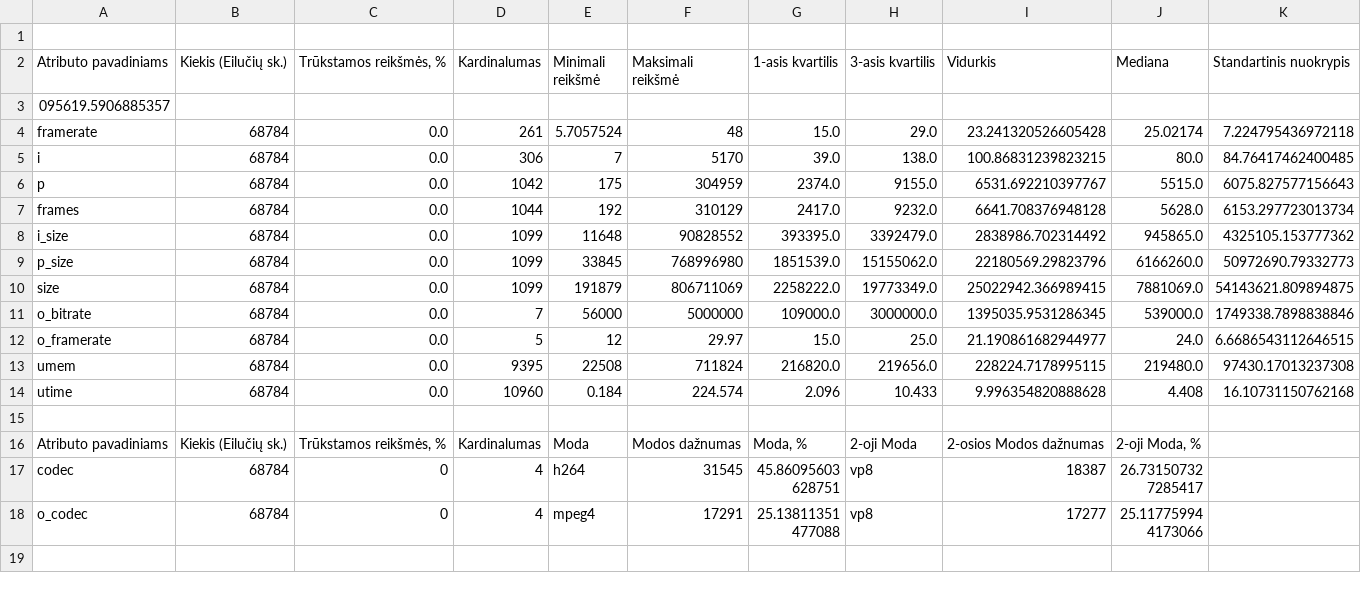
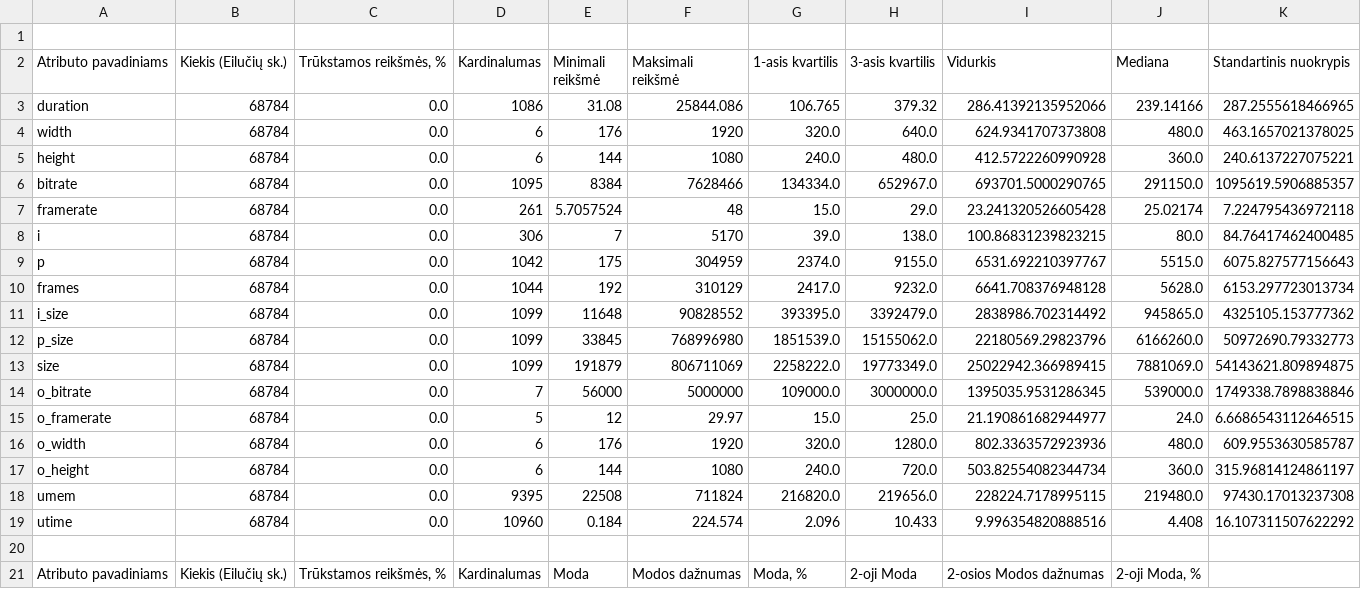
Before and after one commit to EligijusK/KTU, a CSV file: Intelektika/Pirmas laboratorinis darbas/Result.csv, drawn as a sheet; only a part is shown; the shorter side is filled out with more unchanged rows.

Commit message:
drawing scatter Intelektika

```diff
--- a/Intelektika/Pirmas laboratorinis darbas/Result.csv
+++ b/Intelektika/Pirmas laboratorinis darbas/Result.csv
@@ -2,3 +2,6 @@
 Atributo pavadiniams,Kiekis (Eilučių sk.),"Trūkstamos reikšmės, %",Kardinalumas,Minimali reikšmė,Maksimali reikšmė,1-asis kvartilis,3-asis kvartilis,Vidurkis,Mediana,Standartinis nuokrypis
-095619.5906885357
+duration,68784,0.0,1086,31.08,25844.086,106.765,379.32,286.41392135952066,239.14166,287.2555618466965
+width,68784,0.0,6,176,1920,320.0,640.0,624.9341707373808,480.0,463.1657021378025
+height,68784,0.0,6,144,1080,240.0,480.0,412.5722260990928,360.0,240.6137227075221
+bitrate,68784,0.0,1095,8384,7628466,134334.0,652967.0,693701.5000290765,291150.0,1095619.5906885357
 framerate,68784,0.0,261,5.7057524,48,15.0,29.0,23.241320526605428,25.02174,7.224795436972118
@@ -12,4 +15,6 @@ o_bitrate,68784,0.0,7,56000,5000000,109000.0,3000000.0,1395035.9531286345,539000
 o_framerate,68784,0.0,5,12,29.97,15.0,25.0,21.190861682944977,24.0,6.6686543112646515
+o_width,68784,0.0,6,176,1920,320.0,1280.0,802.3363572923936,480.0,609.9553630585787
+o_height,68784,0.0,6,144,1080,240.0,720.0,503.82554082344734,360.0,315.96814124861197
 umem,68784,0.0,9395,22508,711824,216820.0,219656.0,228224.7178995115,219480.0,97430.17013237308
-utime,68784,0.0,10960,0.184,224.574,2.096,10.433,9.996354820888628,4.408,16.10731150762168
+utime,68784,0.0,10960,0.184,224.574,2.096,10.433,9.996354820888516,4.408,16.107311507622292
 
```
Also changed, not shown: 2 other files.
